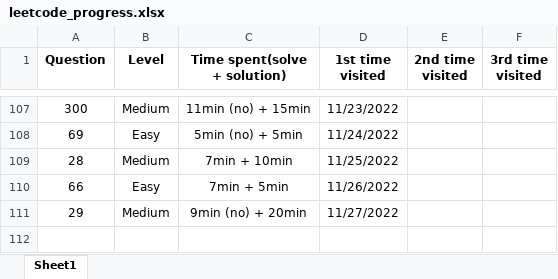
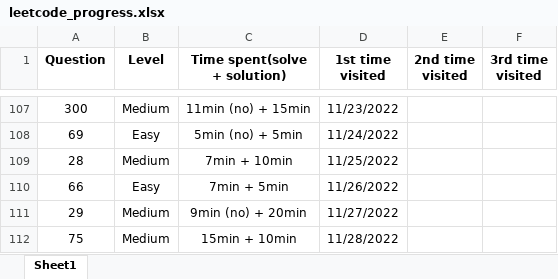
Before and after one commit to JessyZhang533/Leetcode, an Excel workbook: leetcode_progress.xlsx, sheet Sheet1, drawn as a sheet; only a part is shown, gaps mark what is left out; values as stored, in another font and other column widths than the file's, no borders; conditional formats not drawn; the diff names each change by its address in the sheet, - before the commit and + after, or states it on an @@ line.

```diff
--- a/leetcode_progress.xlsx (sheet Sheet1)
+++ b/leetcode_progress.xlsx (sheet Sheet1)
+row 112: 75 | Medium | 15min + 10min | 11/28/2022
```
Also changed, not shown: 1 other file.
